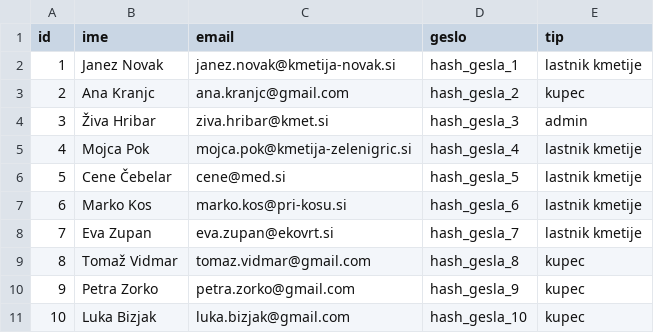
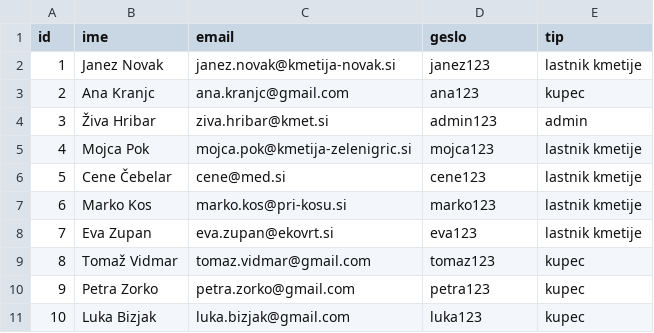
Before and after one commit to megi010/Lokalne-kmetije, a CSV file: farm_system/data/users.csv, drawn as a sheet.

```diff
--- a/farm_system/data/users.csv
+++ b/farm_system/data/users.csv
@@ -1,11 +1,11 @@
 id,ime,email,geslo,tip
-1,Janez Novak,janez.novak@kmetija-novak.si,hash_gesla_1,lastnik kmetije
-2,Ana Kranjc,ana.kranjc@gmail.com,hash_gesla_2,kupec
-3,Živa Hribar,ziva.hribar@kmet.si,hash_gesla_3,admin
-4,Mojca Pok,mojca.pok@kmetija-zelenigric.si,hash_gesla_4,lastnik kmetije
-5,Cene Čebelar,cene@med.si,hash_gesla_5,lastnik kmetije
-6,Marko Kos,marko.kos@pri-kosu.si,hash_gesla_6,lastnik kmetije
-7,Eva Zupan,eva.zupan@ekovrt.si,hash_gesla_7,lastnik kmetije
-8,Tomaž Vidmar,tomaz.vidmar@gmail.com,hash_gesla_8,kupec
-9,Petra Zorko,petra.zorko@gmail.com,hash_gesla_9,kupec
-10,Luka Bizjak,luka.bizjak@gmail.com,hash_gesla_10,kupec
+1,Janez Novak,janez.novak@kmetija-novak.si,janez123,lastnik kmetije
+2,Ana Kranjc,ana.kranjc@gmail.com,ana123,kupec
+3,Živa Hribar,ziva.hribar@kmet.si,admin123,admin
+4,Mojca Pok,mojca.pok@kmetija-zelenigric.si,mojca123,lastnik kmetije
+5,Cene Čebelar,cene@med.si,cene123,lastnik kmetije
+6,Marko Kos,marko.kos@pri-kosu.si,marko123,lastnik kmetije
+7,Eva Zupan,eva.zupan@ekovrt.si,eva123,lastnik kmetije
+8,Tomaž Vidmar,tomaz.vidmar@gmail.com,tomaz123,kupec
+9,Petra Zorko,petra.zorko@gmail.com,petra123,kupec
+10,Luka Bizjak,luka.bizjak@gmail.com,luka123,kupec
```
Also changed, not shown: 39 other files.
